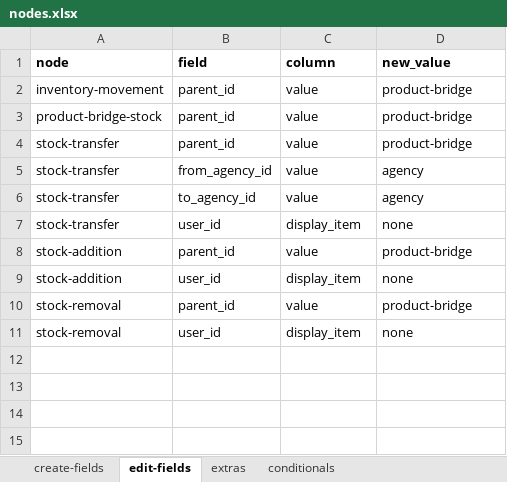
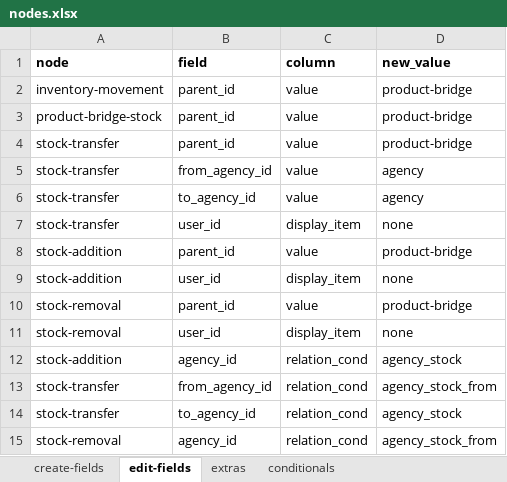
Before and after one commit to solunes/inventory, an Excel workbook: src/nodes.xlsx, sheet edit-fields, drawn as a sheet; values as stored, in another font and other column widths than the file's, no borders; the diff names each change by its address in the sheet, - before the commit and + after, or states it on an @@ line.

```diff
--- a/src/nodes.xlsx (sheet edit-fields)
+++ b/src/nodes.xlsx (sheet edit-fields)
+row 12: stock-addition | agency_id | relation_cond | agency_stock
+row 13: stock-transfer | from_agency_id | relation_cond | agency_stock_from
+row 14: stock-transfer | to_agency_id | relation_cond | agency_stock
+row 15: stock-removal | agency_id | relation_cond | agency_stock_from
```
Also changed, not shown: 9 other files.
